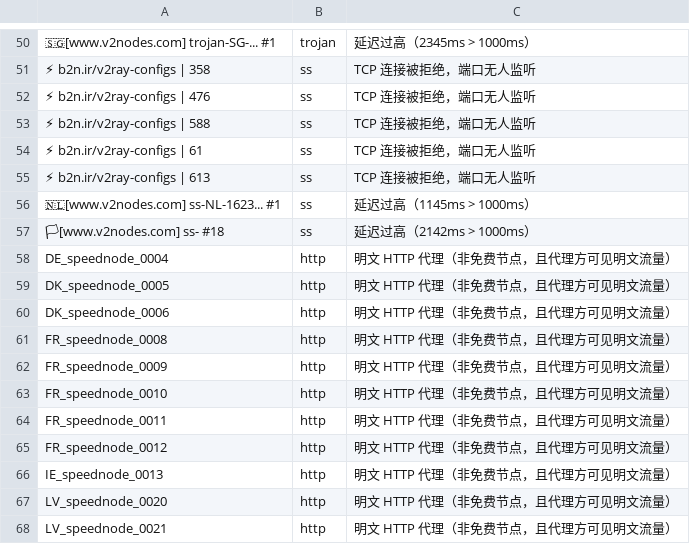
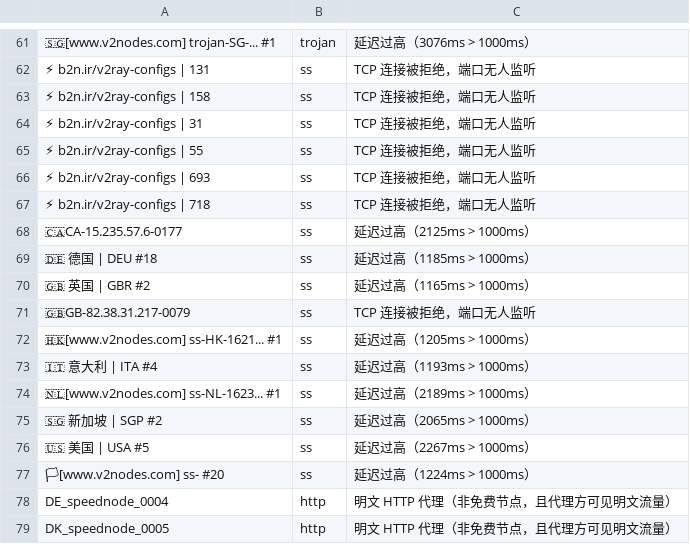
Before and after one commit to learnLi/free-nodes, a CSV file: pruned_list.meta.yml.csv, drawn as a sheet; only a part is shown, gaps mark what is left out; the shorter side is filled out with more unchanged rows; addresses are those after the commit; the diff covers the shown part only; the diff names each change by its address in the sheet, - before the commit and + after, or states it on an @@ line.

```diff
--- a/pruned_list.meta.yml.csv
+++ b/pruned_list.meta.yml.csv
-C61: 延迟过高（2345ms > 1000ms）
+C61: 延迟过高（3076ms > 1000ms）
+row 62: ⚡ b2n.ir/v2ray-configs | 131 | ss | TCP 连接被拒绝，端口无人监听
-A63: ⚡ b2n.ir/v2ray-configs | 358
+A63: ⚡ b2n.ir/v2ray-configs | 158
-A64: ⚡ b2n.ir/v2ray-configs | 476
+A64: ⚡ b2n.ir/v2ray-configs | 31
-A65: ⚡ b2n.ir/v2ray-configs | 588
+A65: ⚡ b2n.ir/v2ray-configs | 55
-A66: ⚡ b2n.ir/v2ray-configs | 61
+A66: ⚡ b2n.ir/v2ray-configs | 693
-A67: ⚡ b2n.ir/v2ray-configs | 613
+A67: ⚡ b2n.ir/v2ray-configs | 718
+row 68: 🇨🇦CA-15.235.57.6-0177 | ss | 延迟过高（2125ms > 1000ms）
+row 69: 🇩🇪 德国 | DEU #18 | ss | 延迟过高（1185ms > 1000ms）
+row 70: 🇬🇧 英国 | GBR #2 | ss | 延迟过高（1165ms > 1000ms）
+row 71: 🇬🇧GB-82.38.31.217-0079 | ss | TCP 连接被拒绝，端口无人监听
+row 72: 🇭🇰[www.v2nodes.com] ss-HK-1621... #1 | ss | 延迟过高（1205ms > 1000ms）
+row 73: 🇮🇹 意大利 | ITA #4 | ss | 延迟过高（1193ms > 1000ms）
-C74: 延迟过高（1145ms > 1000ms）
+C74: 延迟过高（2189ms > 1000ms）
+row 75: 🇸🇬 新加坡 | SGP #2 | ss | 延迟过高（2065ms > 1000ms）
+row 76: 🇺🇸 美国 | USA #5 | ss | 延迟过高（2267ms > 1000ms）
-A77: 🏳[www.v2nodes.com] ss- #18
+A77: 🏳[www.v2nodes.com] ss- #20
-C77: 延迟过高（2142ms > 1000ms）
+C77: 延迟过高（1224ms > 1000ms）
```
Also changed, not shown: 26 added rows, 15 removed rows and 25 edited cells elsewhere in this file, probe.csv, pruned_list.yml.csv, 55 other files.
